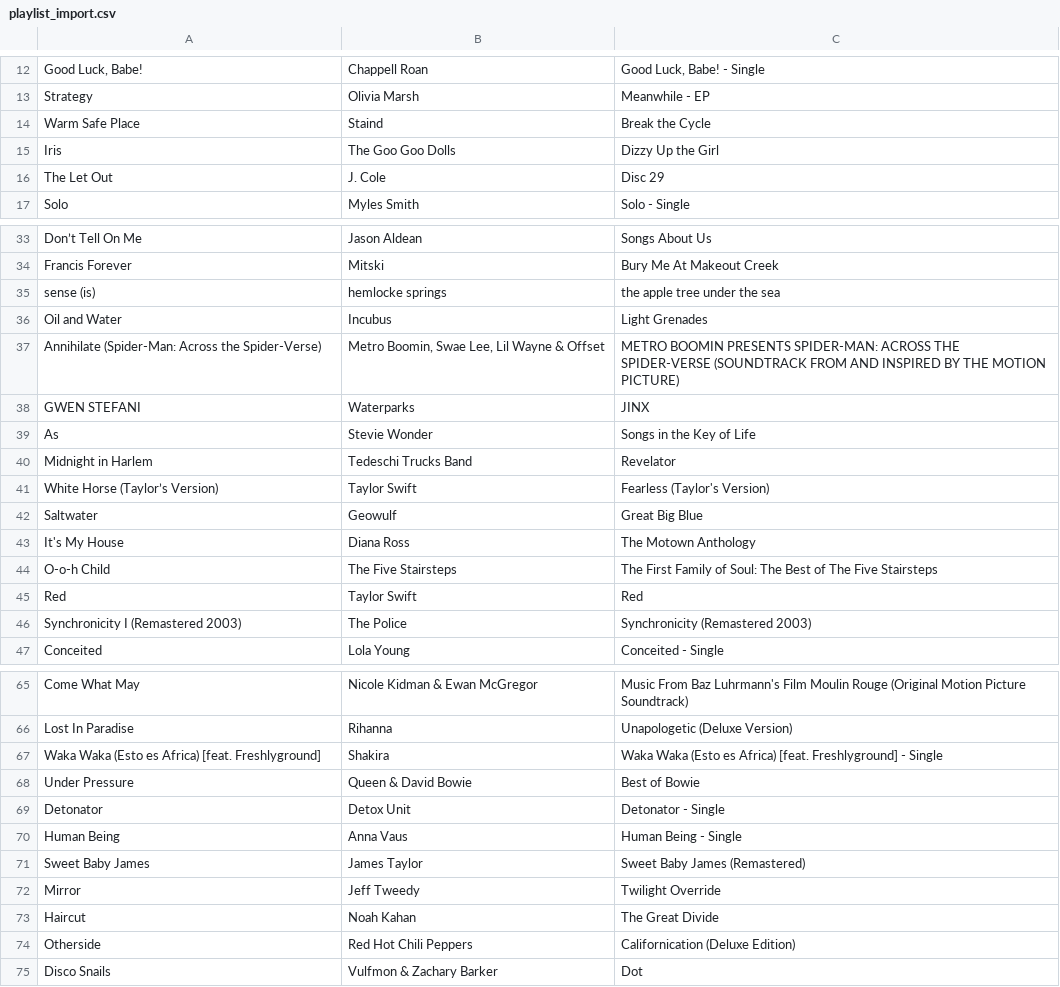
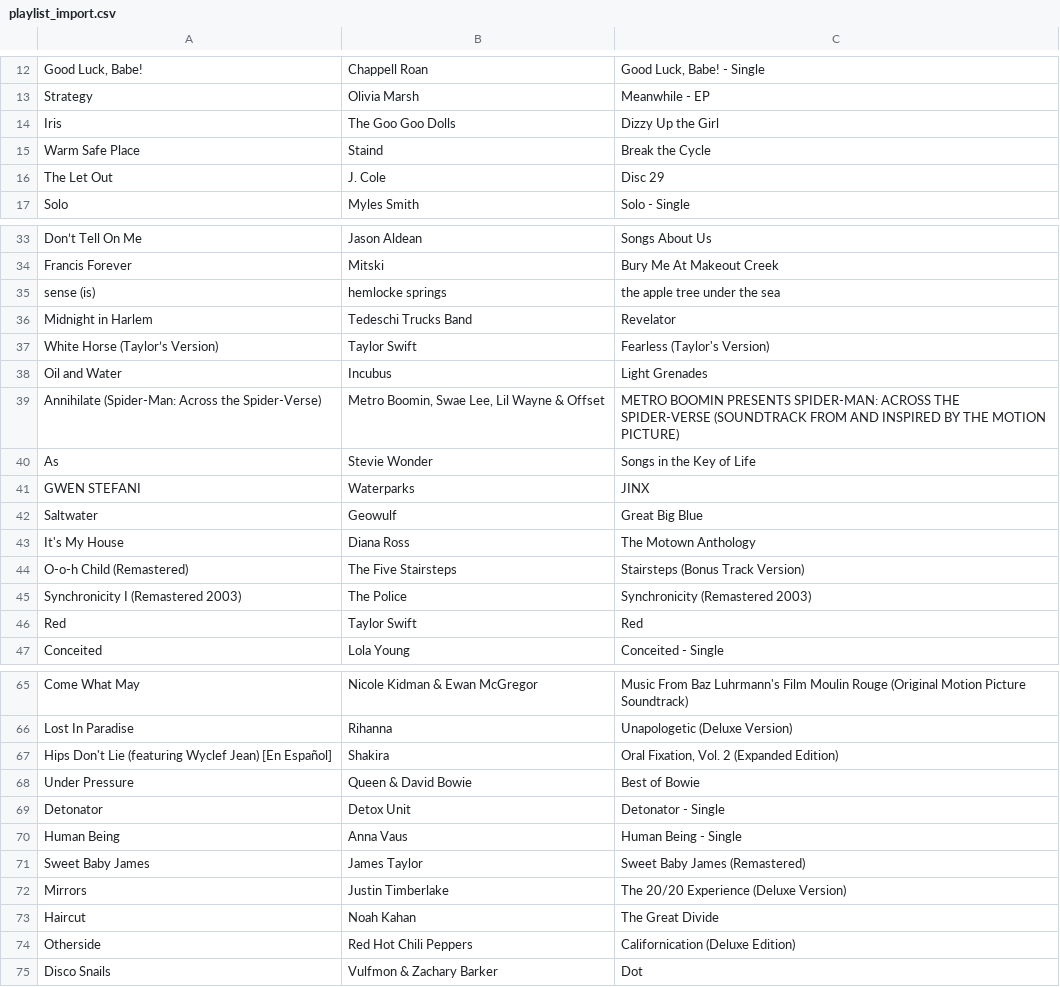
Before and after one commit to reisanar/SDIS-grad-26, a CSV file: docs/docs_data/playlist_import.csv, drawn as a sheet; only a part is shown, gaps mark what is left out; removed rows and columns are numbered as before the commit, all else as after; the diff covers the shown part only; the diff names each change by its address in the sheet, - before the commit and + after, or states it on an @@ line.

```diff
--- a/docs/docs_data/playlist_import.csv
+++ b/docs/docs_data/playlist_import.csv
@@ row 15 moved to row 14: Iris @@
@@ row 40 moved to row 36: Midnight in Harlem @@
@@ row 41 moved to row 37: White Horse (Taylor’s Version) @@
@@ row 39 moved to row 40: As @@
-row 44: O-o-h Child | The Five Stairsteps | The First Family of Soul: The Best of The Five Stairsteps
+row 44: O-o-h Child (Remastered) | The Five Stairsteps | Stairsteps (Bonus Track Version)
@@ row 46 moved to row 45: Synchronicity I (Remastered 2003) @@
-A67: Waka Waka (Esto es Africa) [feat. Freshlyground]
+A67: Hips Don't Lie (featuring Wyclef Jean) [En Español]
-C67: Waka Waka (Esto es Africa) [feat. Freshlyground] - Single
+C67: Oral Fixation, Vol. 2 (Expanded Edition)
-row 72: Mirror | Jeff Tweedy | Twilight Override
+row 72: Mirrors | Justin Timberlake | The 20/20 Experience (Deluxe Version)
```
Also changed, not shown: 4 moved rows elsewhere in this file, docs/docs_data/playlist_tracks.csv, docs/docs_data/taste_coords.csv, 18 other files.
